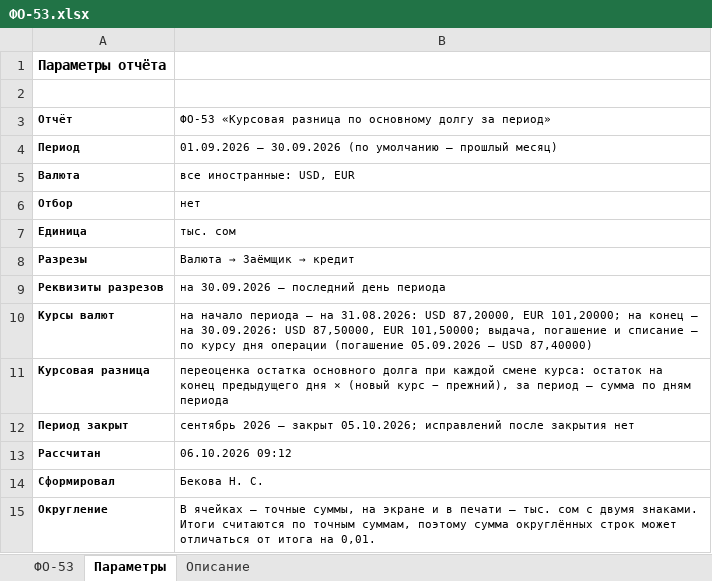
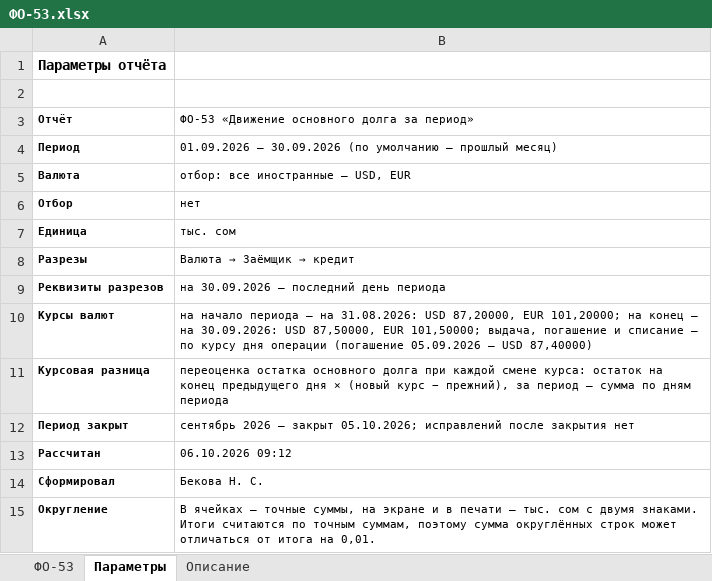
Before and after one commit to omurgazievnursultan8-hue/asubk-test, an Excel workbook: docs/perechen-otchetov/obrazcy/ФО-53.xlsx, sheet Параметры, drawn as a sheet; values as stored, in another font and other column widths than the file's, no borders; the diff names each change by its address in the sheet, - before the commit and + after, or states it on an @@ line.

```diff
--- a/docs/perechen-otchetov/obrazcy/ФО-53.xlsx (sheet Параметры)
+++ b/docs/perechen-otchetov/obrazcy/ФО-53.xlsx (sheet Параметры)
-B3: ФО-53 «Курсовая разница по основному долгу за период»
+B3: ФО-53 «Движение основного долга за период»
-B5: все иностранные: USD, EUR
+B5: отбор: все иностранные — USD, EUR
```
Also changed, not shown: sheet Описание, sheet ФО-53, docs/perechen-otchetov/obrazcy/ФО-02.xlsx, docs/perechen-otchetov/obrazcy/ФО-58.xlsx, 7 other files.
